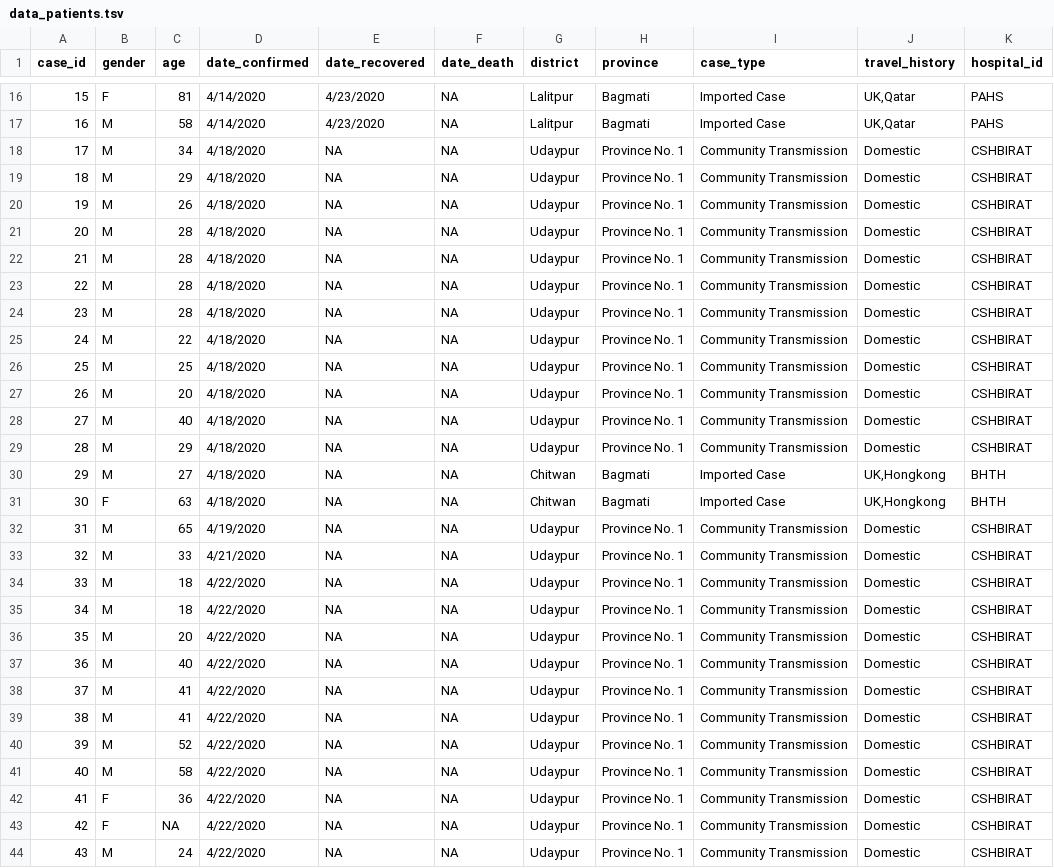
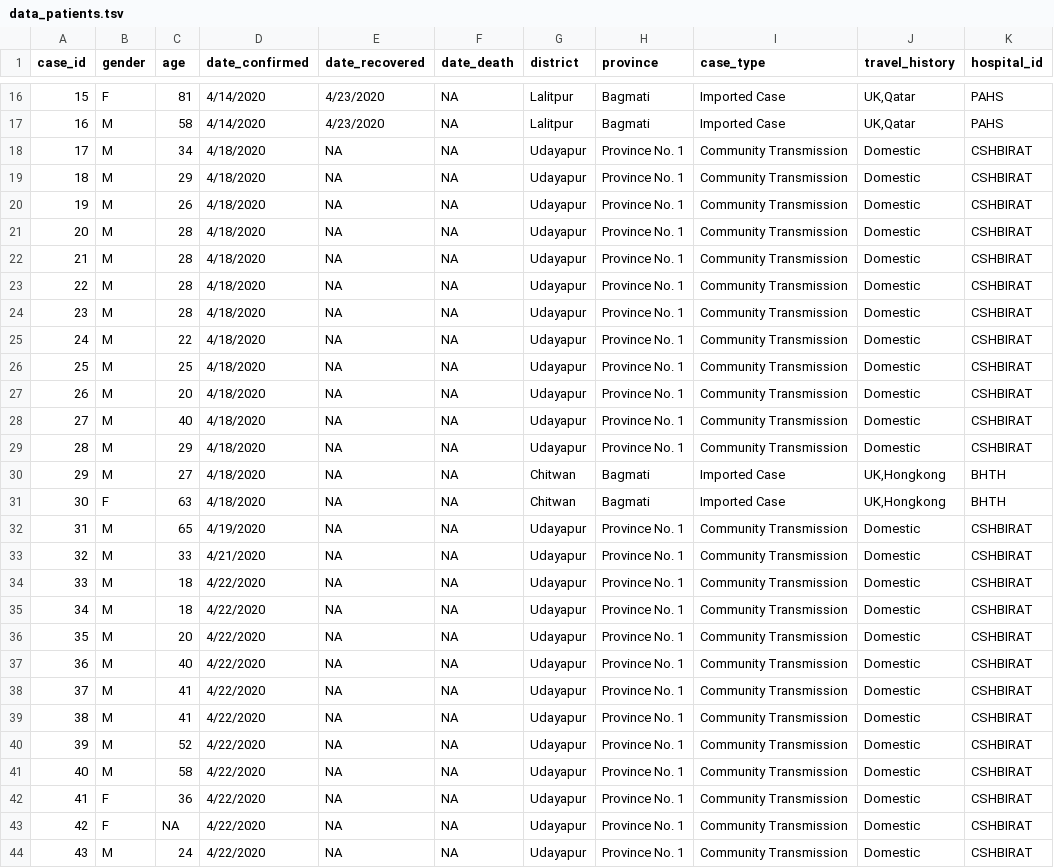
Before and after one commit to raunakms/covid19nepal, a TSV file: data/data_patients.tsv, drawn as a sheet; only a part is shown, gaps mark what is left out; the diff covers the shown part only; the diff names each change by its address in the sheet, - before the commit and + after, or states it on an @@ line.

```diff
--- a/data/data_patients.tsv
+++ b/data/data_patients.tsv
-G18:G29 (district): Udaypur
+G18:G29 (district): Udayapur
-G32:G44 (district): Udaypur
+G32:G44 (district): Udayapur
```
Also changed, not shown: 1 added row and 6 edited cells elsewhere in this file, data/data_by_labs.tsv, data/data_total.tsv, 1 other file.
